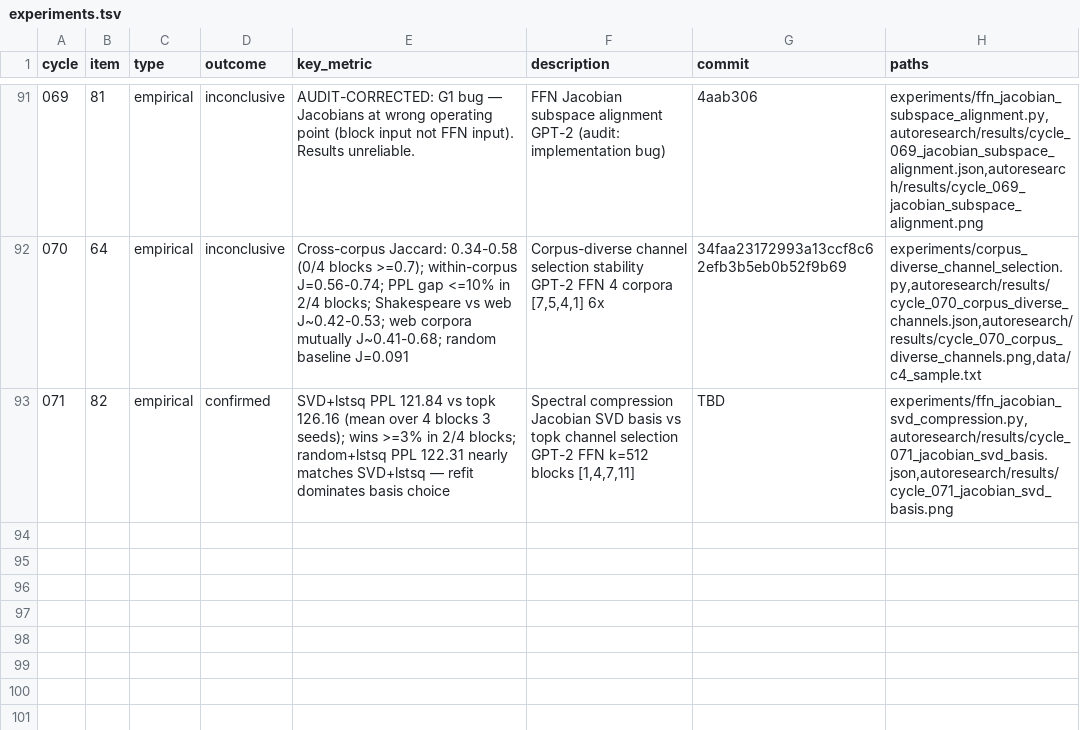
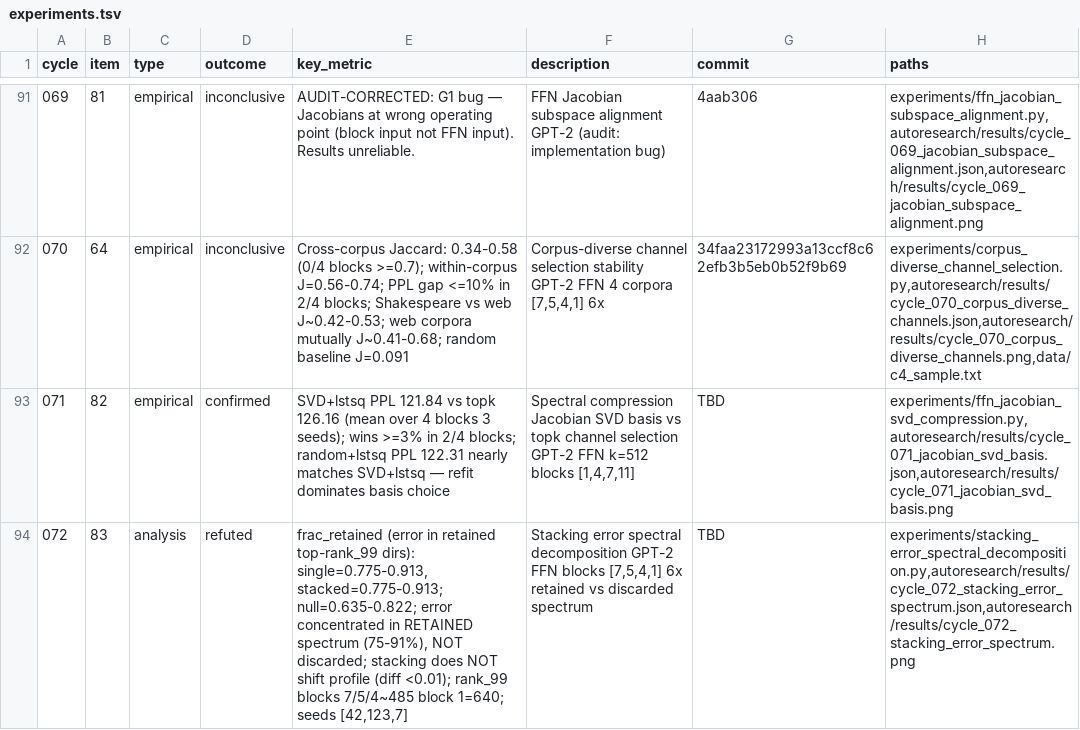
Before and after one commit to mihaibujanca/quant_aware_training, a TSV file: autoresearch/logs/experiments.tsv, drawn as a sheet; only a part is shown, gaps mark what is left out.

```diff
--- a/autoresearch/logs/experiments.tsv
+++ b/autoresearch/logs/experiments.tsv
@@ -93 +93,2 @@ cycle	item	type	outcome	key_metric	description	commit	paths
 071	82	empirical	confirmed	SVD+lstsq PPL 121.84 vs topk 126.16 (mean over 4 blocks 3 seeds); wins >=3% in 2/4 blocks; random+lstsq PPL 122.31 nearly matches SVD+lstsq — refit dominates basis choice	Spectral compression Jacobian SVD basis vs topk channel selection GPT-2 FFN k=512 blocks [1,4,7,11]	TBD	experiments/ffn_jacobian_svd_compression.py,autoresearch/results/cycle_071_jacobian_svd_basis.json,autoresearch/results/cycle_071_jacobian_svd_basis.png
+072	83	analysis	refuted	frac_retained (error in retained top-rank_99 dirs): single=0.775-0.913, stacked=0.775-0.913; null=0.635-0.822; error concentrated in RETAINED spectrum (75-91%), NOT discarded; stacking does NOT shift profile (diff <0.01); rank_99 blocks 7/5/4~485 block 1=640; seeds [42,123,7]	Stacking error spectral decomposition GPT-2 FFN blocks [7,5,4,1] 6x retained vs discarded spectrum	TBD	experiments/stacking_error_spectral_decomposition.py,autoresearch/results/cycle_072_stacking_error_spectrum.json,autoresearch/results/cycle_072_stacking_error_spectrum.png
```
Also changed, not shown: 4 other files.
